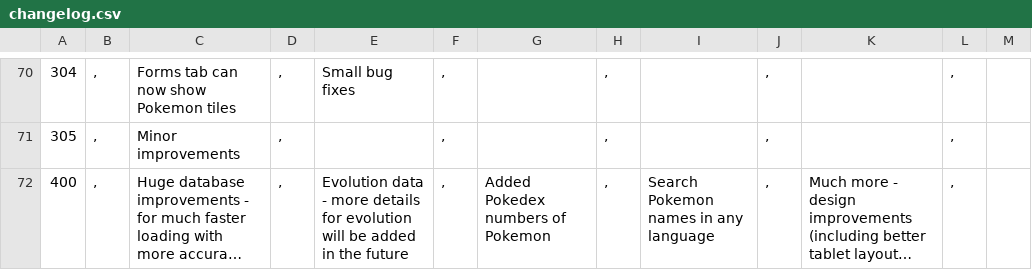
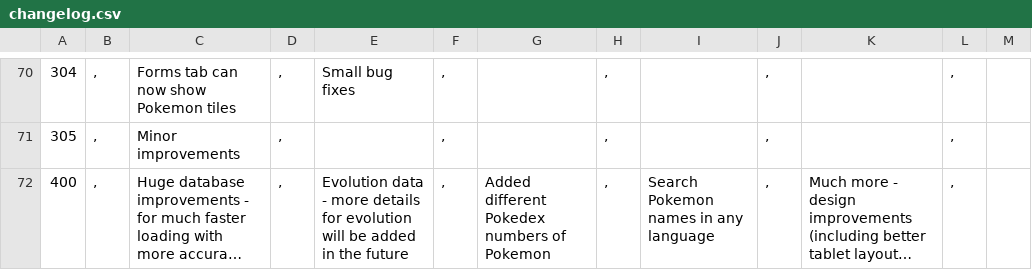
Before and after one commit to farbodsz/PokedexApp, a CSV file: app/src/main/assets/changelog.csv, drawn as a sheet; only a part is shown, gaps mark what is left out; long unchanged cells end in …; the diff names each change by its address in the sheet, - before the commit and + after, or states it on an @@ line.

Commit message:
Clarify point in changelog

```diff
--- a/app/src/main/assets/changelog.csv
+++ b/app/src/main/assets/changelog.csv
-G72: Added Pokedex numbers of Pokemon
+G72: Added different Pokedex numbers of Pokemon
```
